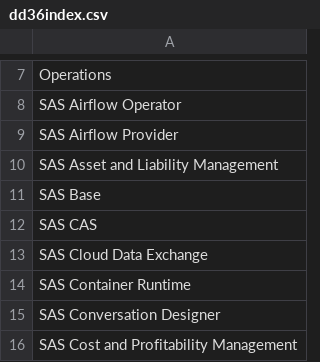
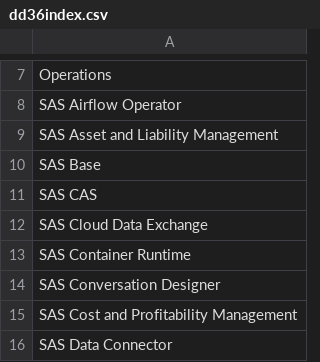
Before and after one commit to Criptic/SAS-Whats-New, a CSV file: data/dd36index.csv, drawn as a sheet; only a part is shown, gaps mark what is left out; the shorter side is filled out with more unchanged rows; the diff names each change by its address in the sheet, - before the commit and + after, or states it on an @@ line.

```diff
--- a/data/dd36index.csv
+++ b/data/dd36index.csv
-row 9: SAS Airflow Provider
```
Also changed, not shown: data/dd36.csv, 20 other files.
